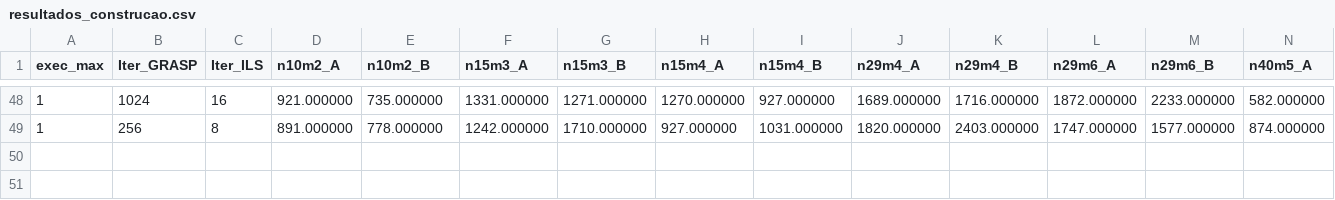
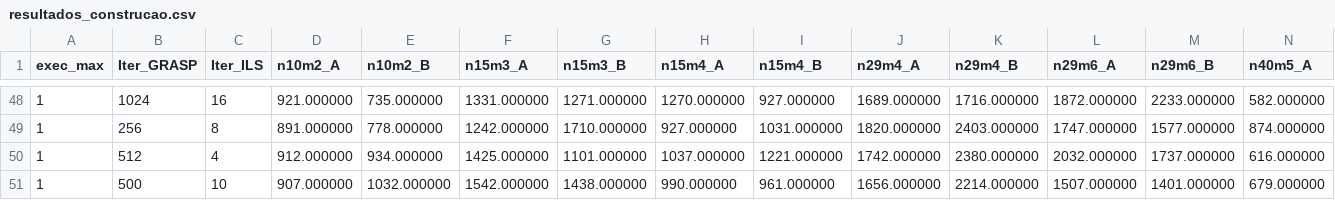
Before and after one commit to Guilherme-iram/projeto_APA, a CSV file: resultados/resultados_construcao.csv, drawn as a sheet; only a part is shown, gaps mark what is left out; rows hold the shown columns only; the diff names each change by its address in the sheet, - before the commit and + after, or states it on an @@ line.

Commit message:
Tabela resultados com todas as instancias

```diff
--- a/resultados/resultados_construcao.csv
+++ b/resultados/resultados_construcao.csv
+row 50: 1 | 512 | 4 | 912.000000 | 934.000000 | 1425.000000 | 1101.000000 | 1037.000000 | 1221.000000 | 1742.000000 | 2380.000000 | 2032.000000 | 1737.000000 | 616.000000
+row 51: 1 | 500 | 10 | 907.000000 | 1032.000000 | 1542.000000 | 1438.000000 | 990.000000 | 961.000000 | 1656.000000 | 2214.000000 | 1507.000000 | 1401.000000 | 679.000000
```
Also changed, not shown: resultados/resultados_VND.csv, resultados/resultados_VND_tempo.csv, 6 other files.
